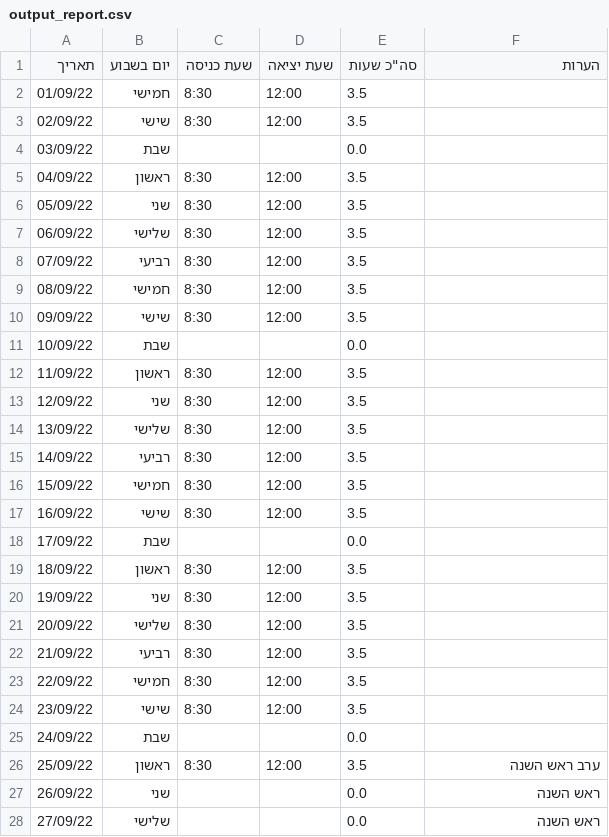
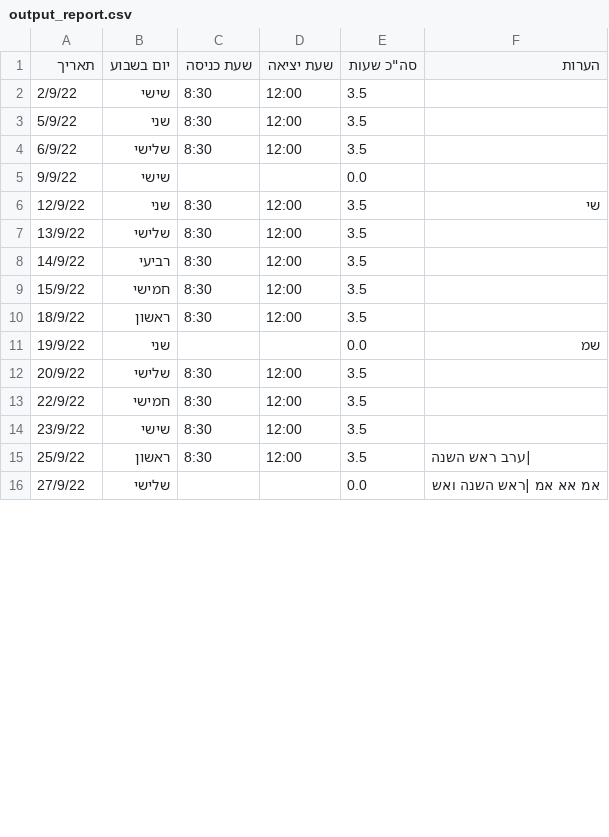
Before and after one commit to hadassa1342/WorkReports, a CSV file: data/outputs/output_report.csv, drawn as a sheet; only a part is shown; the diff covers the shown part only.

```diff
--- a/data/outputs/output_report.csv
+++ b/data/outputs/output_report.csv
@@ -1,28 +1,16 @@
 תאריך,יום בשבוע,שעת כניסה,שעת יציאה,"סה""כ שעות",הערות
-01/09/22,חמישי,8:30,12:00,3.5,
-02/09/22,שישי,8:30,12:00,3.5,
-03/09/22,שבת,,,0.0,
-04/09/22,ראשון,8:30,12:00,3.5,
-05/09/22,שני,8:30,12:00,3.5,
-06/09/22,שלישי,8:30,12:00,3.5,
-07/09/22,רביעי,8:30,12:00,3.5,
-08/09/22,חמישי,8:30,12:00,3.5,
-09/09/22,שישי,8:30,12:00,3.5,
-10/09/22,שבת,,,0.0,
-11/09/22,ראשון,8:30,12:00,3.5,
-12/09/22,שני,8:30,12:00,3.5,
-13/09/22,שלישי,8:30,12:00,3.5,
-14/09/22,רביעי,8:30,12:00,3.5,
-15/09/22,חמישי,8:30,12:00,3.5,
-16/09/22,שישי,8:30,12:00,3.5,
-17/09/22,שבת,,,0.0,
-18/09/22,ראשון,8:30,12:00,3.5,
-19/09/22,שני,8:30,12:00,3.5,
-20/09/22,שלישי,8:30,12:00,3.5,
-21/09/22,רביעי,8:30,12:00,3.5,
-22/09/22,חמישי,8:30,12:00,3.5,
-23/09/22,שישי,8:30,12:00,3.5,
-24/09/22,שבת,,,0.0,
-25/09/22,ראשון,8:30,12:00,3.5,ערב ראש השנה
-26/09/22,שני,,,0.0,ראש השנה
-27/09/22,שלישי,,,0.0,ראש השנה
+2/9/22,שישי,8:30,12:00,3.5,
+5/9/22,שני,8:30,12:00,3.5,
+6/9/22,שלישי,8:30,12:00,3.5,
+9/9/22,שישי,,,0.0,
+12/9/22,שני,8:30,12:00,3.5,שי
+13/9/22,שלישי,8:30,12:00,3.5,
+14/9/22,רביעי,8:30,12:00,3.5,
+15/9/22,חמישי,8:30,12:00,3.5,
+18/9/22,ראשון,8:30,12:00,3.5,
+19/9/22,שני,,,0.0,שמ
+20/9/22,שלישי,8:30,12:00,3.5,
+22/9/22,חמישי,8:30,12:00,3.5,
+23/9/22,שישי,8:30,12:00,3.5,
+25/9/22,ראשון,8:30,12:00,3.5,|ערב ראש השנה
+27/9/22,שלישי,,,0.0,אמ אא אמ |ראש השנה ואש
```
Also changed, not shown: 3 removed rows and 1 edited cell elsewhere in this file, 5 other files.
